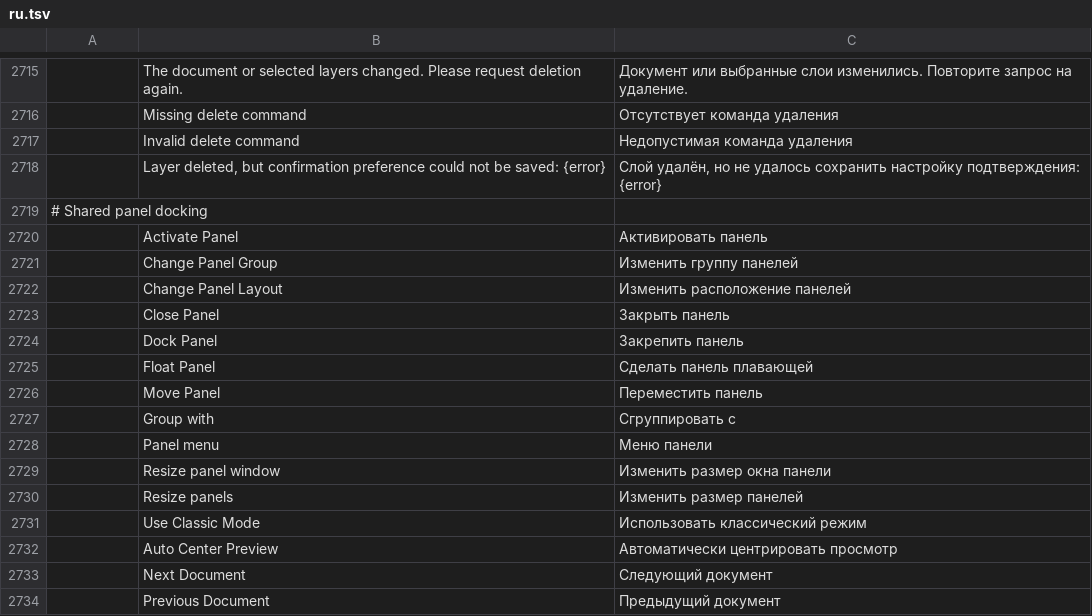
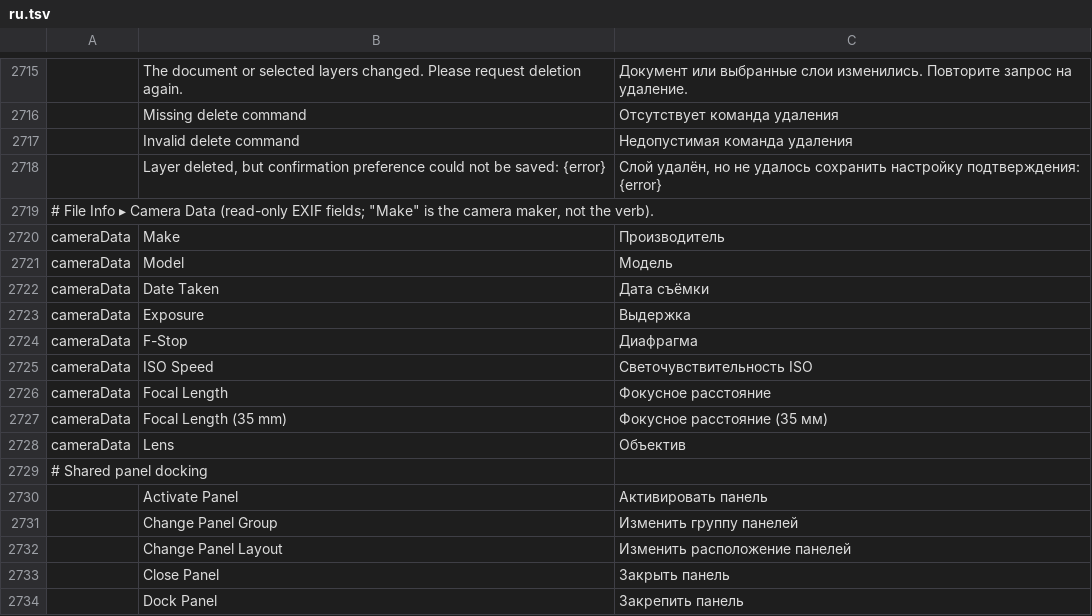
Before and after one commit to 00xJS/photocraft, a TSV file: crates/ui-egui/src/i18n/ru.tsv, drawn as a sheet; only a part is shown, gaps mark what is left out; the shorter side is filled out with more unchanged rows; the diff names each change by its address in the sheet, - before the commit and + after, or states it on an @@ line.

```diff
--- a/crates/ui-egui/src/i18n/ru.tsv
+++ b/crates/ui-egui/src/i18n/ru.tsv
+row 2719: # File Info ▸ Camera Data (read-only EXIF fields; "Make" is the camera maker, not the verb).
+row 2720: cameraData | Make | Производитель
+row 2721: cameraData | Model | Модель
+row 2722: cameraData | Date Taken | Дата съёмки
+row 2723: cameraData | Exposure | Выдержка
+row 2724: cameraData | F-Stop | Диафрагма
+row 2725: cameraData | ISO Speed | Светочувствительность ISO
+row 2726: cameraData | Focal Length | Фокусное расстояние
+row 2727: cameraData | Focal Length (35 mm) | Фокусное расстояние (35 мм)
+row 2728: cameraData | Lens | Объектив
```
Also changed, not shown: crates/ui-egui/src/i18n/cs.tsv, crates/ui-egui/src/i18n/el.tsv, 18 other files.
